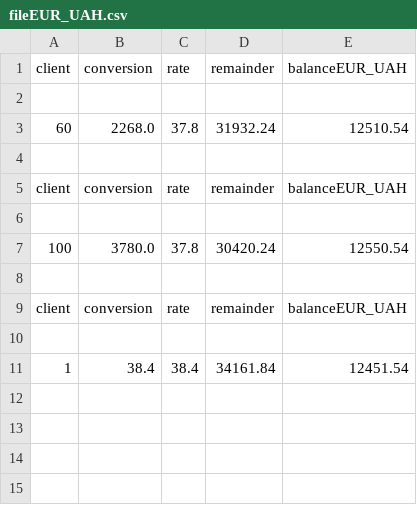
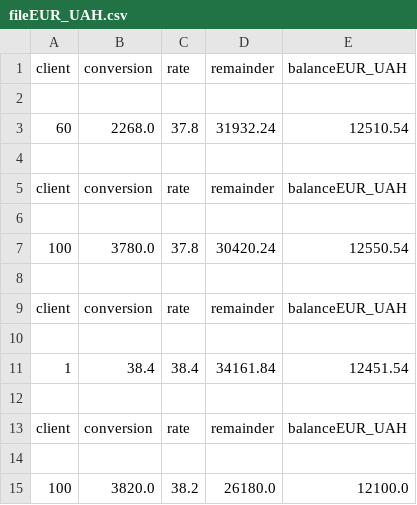
Before and after one commit to DanikaVeresha/Currency-exchanger, a CSV file: exchanger_1/fileEUR_UAH.csv, drawn as a sheet.

```diff
--- a/exchanger_1/fileEUR_UAH.csv
+++ b/exchanger_1/fileEUR_UAH.csv
@@ -11 +11,5 @@ client,conversion,rate,remainder,balanceEUR_UAH
 1,38.4,38.4,34161.84,12451.54
+
+client,conversion,rate,remainder,balanceEUR_UAH
+
+100,3820.0,38.2,26180.0,12100.0
```
Also changed, not shown: exchanger_1/fileUAH_UER.csv, exchanger_1/fileUAH_USD.csv, 10 other files.
